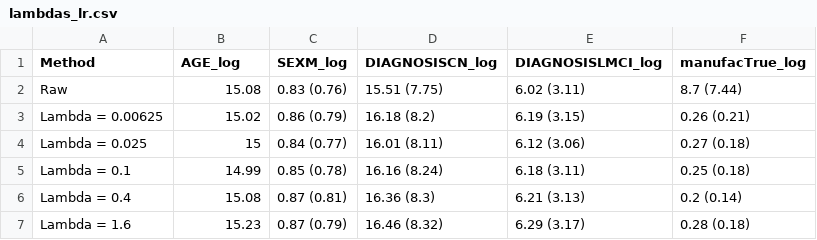
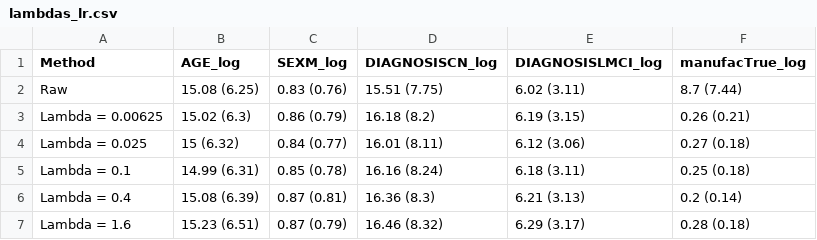
Before and after one commit to hufengling/deepcombat_analyses, a CSV file: figures/for_figures/lambdas_lr.csv, drawn as a sheet.

```diff
--- a/figures/for_figures/lambdas_lr.csv
+++ b/figures/for_figures/lambdas_lr.csv
@@ -1,7 +1,7 @@
 "Method","AGE_log","SEXM_log","DIAGNOSISCN_log","DIAGNOSISLMCI_log","manufacTrue_log"
-"Raw",15.08,"0.83 (0.76)","15.51 (7.75)","6.02 (3.11)","8.7 (7.44)"
-"Lambda = 0.00625",15.02,"0.86 (0.79)","16.18 (8.2)","6.19 (3.15)","0.26 (0.21)"
-"Lambda = 0.025",15,"0.84 (0.77)","16.01 (8.11)","6.12 (3.06)","0.27 (0.18)"
-"Lambda = 0.1",14.99,"0.85 (0.78)","16.16 (8.24)","6.18 (3.11)","0.25 (0.18)"
-"Lambda = 0.4",15.08,"0.87 (0.81)","16.36 (8.3)","6.21 (3.13)","0.2 (0.14)"
-"Lambda = 1.6",15.23,"0.87 (0.79)","16.46 (8.32)","6.29 (3.17)","0.28 (0.18)"
+"Raw","15.08 (6.25)","0.83 (0.76)","15.51 (7.75)","6.02 (3.11)","8.7 (7.44)"
+"Lambda = 0.00625","15.02 (6.3)","0.86 (0.79)","16.18 (8.2)","6.19 (3.15)","0.26 (0.21)"
+"Lambda = 0.025","15 (6.32)","0.84 (0.77)","16.01 (8.11)","6.12 (3.06)","0.27 (0.18)"
+"Lambda = 0.1","14.99 (6.31)","0.85 (0.78)","16.16 (8.24)","6.18 (3.11)","0.25 (0.18)"
+"Lambda = 0.4","15.08 (6.39)","0.87 (0.81)","16.36 (8.3)","6.21 (3.13)","0.2 (0.14)"
+"Lambda = 1.6","15.23 (6.51)","0.87 (0.79)","16.46 (8.32)","6.29 (3.17)","0.28 (0.18)"
```
Also changed, not shown: figures/for_figures/methods_lr.csv, 2 other files.
